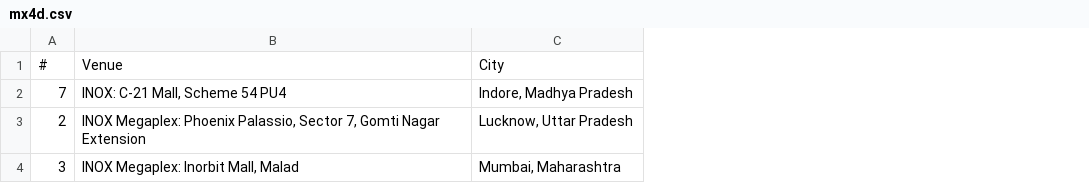
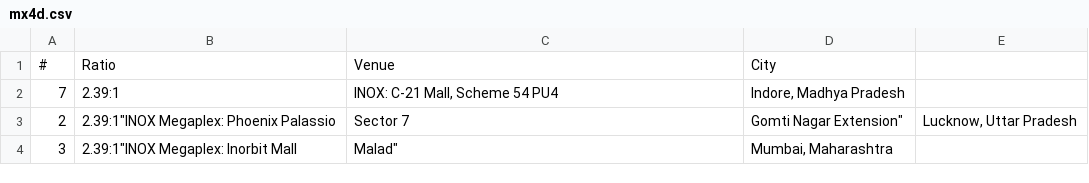
Before and after one commit to shreytyagi/shreytyagi, a CSV file: data/plf/mx4d.csv, drawn as a sheet; addresses are those after the commit; the diff names each change by its address in the sheet, - before the commit and + after, or states it on an @@ line.

Commit message:
Update mx4d.csv

```diff
--- a/data/plf/mx4d.csv
+++ b/data/plf/mx4d.csv
+column B, rows 1-4: Ratio | 2.39:1 | 2.39:1"INOX Megaplex: Phoenix Palassio | 2.39:1"INOX Megaplex: Inorbit Mall
+column E, row 3: Lucknow, Uttar Pradesh
-C3: INOX Megaplex: Phoenix Palassio, Sector 7, Gomti Nagar Extension
+C3: Sector 7
-D3: Lucknow, Uttar Pradesh
+D3: Gomti Nagar Extension"
-C4: INOX Megaplex: Inorbit Mall, Malad
+C4: Malad"
```
